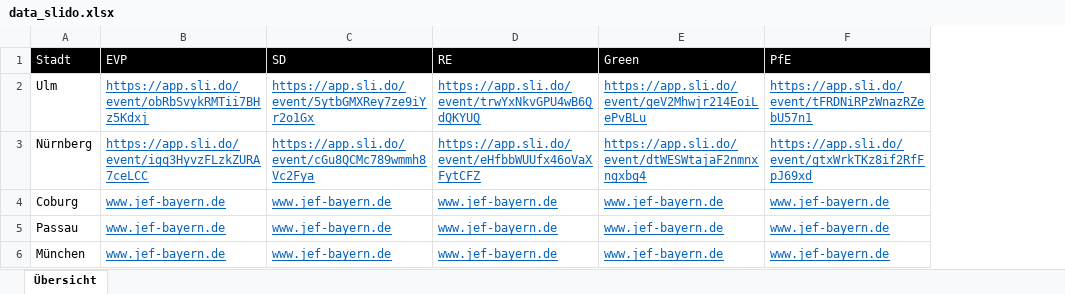
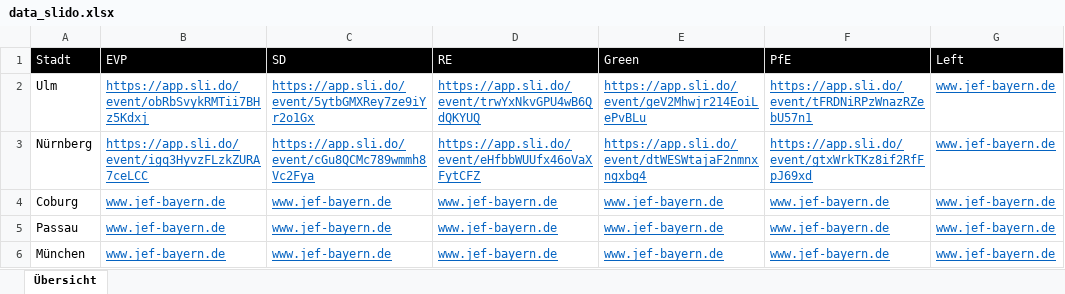
Before and after one commit to VTOchs/SimEP, an Excel workbook: Daten/data_slido.xlsx, sheet Übersicht, drawn as a sheet; values as stored, in another font and other column widths than the file's, no borders; the diff names each change by its address in the sheet, - before the commit and + after, or states it on an @@ line.

```diff
--- a/Daten/data_slido.xlsx (sheet Übersicht)
+++ b/Daten/data_slido.xlsx (sheet Übersicht)
+column G (Left), rows 2-6: all www.jef-bayern.de
```
Also changed, not shown: 4 other files.
